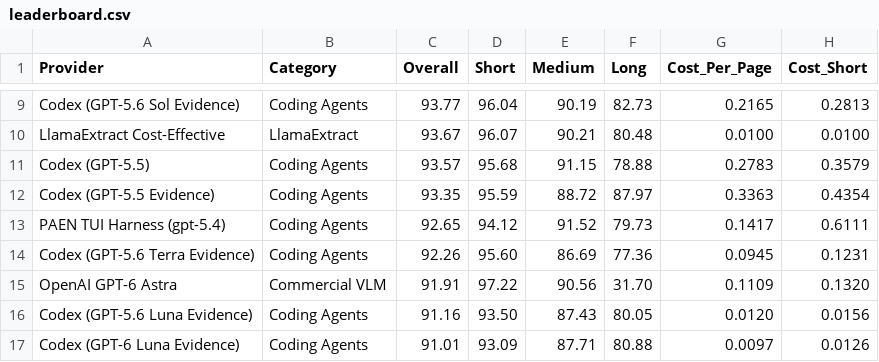
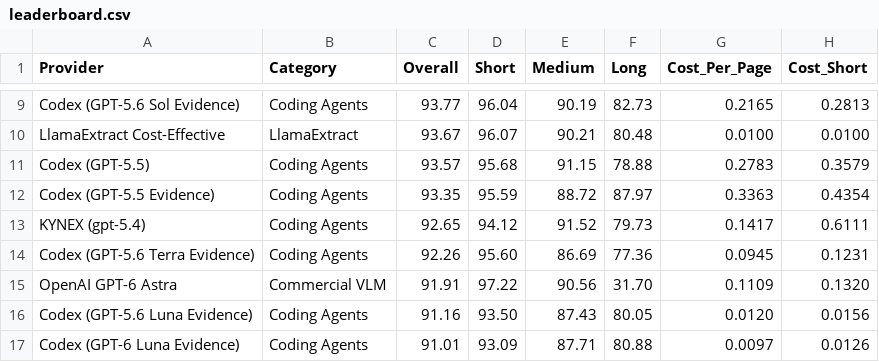
Before and after one commit to Nikit117/ExtractBench, a CSV file: leaderboard.csv, drawn as a sheet; only a part is shown, gaps mark what is left out; the diff names each change by its address in the sheet, - before the commit and + after, or states it on an @@ line.

Commit message:
Correct the leaderboard row: the provider name and the cost cells

```diff
--- a/leaderboard.csv
+++ b/leaderboard.csv
-A13 (Provider): PAEN TUI Harness (gpt-5.4)
+A13 (Provider): KYNEX (gpt-5.4)
```
